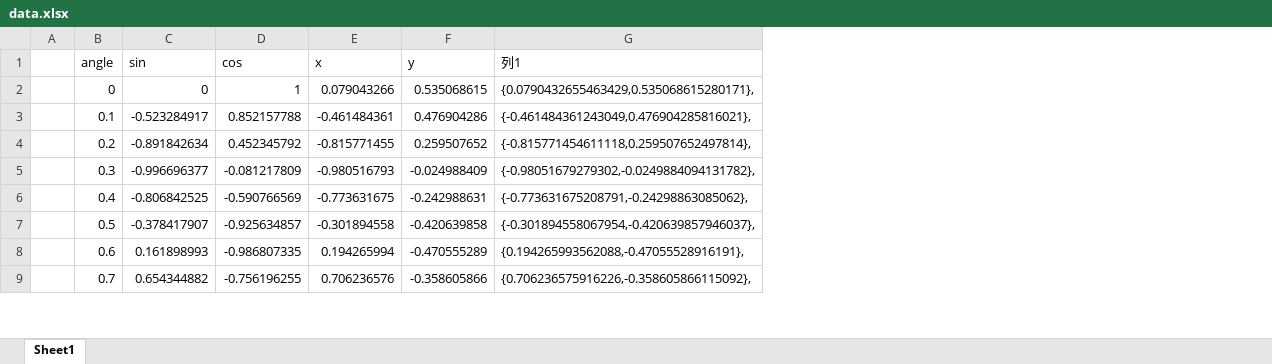
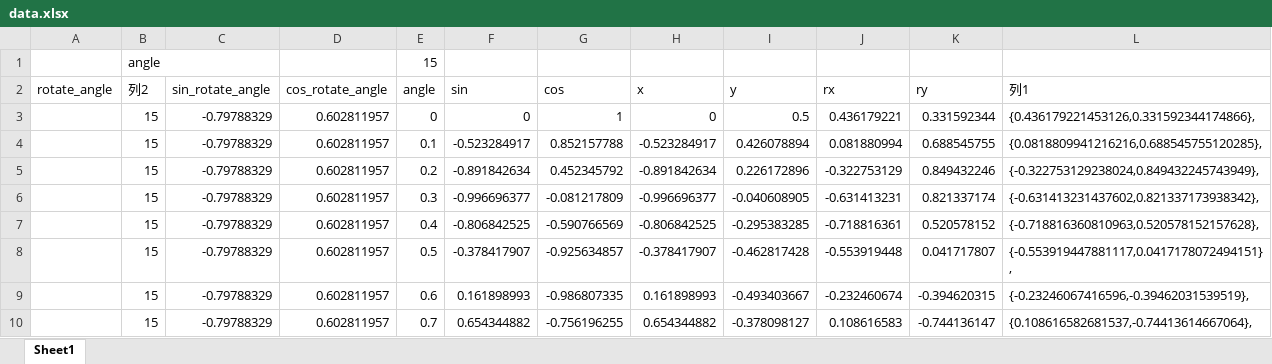
Before and after one commit to ngzHappy/oct2, an Excel workbook: opencv_point_algorithm/opencv_fitEllipse/private/data.xlsx, sheet Sheet1, drawn as a sheet; only a part is shown; values as stored, in another font and other column widths than the file's, no borders; charts and pictures and table styles not drawn; removed rows and columns are numbered as before the commit, all else as after; the diff covers the shown part only; the diff names each change by its address in the sheet, - before the commit and + after, or states it on an @@ line.

```diff
--- a/opencv_point_algorithm/opencv_fitEllipse/private/data.xlsx (sheet Sheet1)
+++ b/opencv_point_algorithm/opencv_fitEllipse/private/data.xlsx (sheet Sheet1)
-column A, empty
+column A (rotate_angle), empty
+column B (列2), rows 3-10: all 15
+column C (sin_rotate_angle), rows 3-10: all -0.79788329
+column D (cos_rotate_angle), rows 3-10: all 0.602811957
+column J (rx), rows 3-10: 0.436179221 | 0.081880994 | -0.322753129 | -0.631413231 | -0.718816361 | -0.553919448 | -0.232460674 | 0.108616583
+column K (ry), rows 3-10: 0.331592344 | 0.688545755 | 0.849432246 | 0.821337174 | 0.520578152 | 0.041717807 | -0.394620315 | -0.744136147
+row 1:  | angle |  |  | 15
-H3 (x): 0.079043266
+H3 (x): 0
-I3 (y): 0.535068615
+I3 (y): 0.5
-L3 (列1): {0.0790432655463429,0.535068615280171},
+L3 (列1): {0.436179221453126,0.331592344174866},
-H4 (x): -0.461484361
+H4 (x): -0.523284917
-I4 (y): 0.476904286
+I4 (y): 0.426078894
-L4 (列1): {-0.461484361243049,0.476904285816021},
+L4 (列1): {0.0818809941216216,0.688545755120285},
-H5 (x): -0.815771455
+H5 (x): -0.891842634
-I5 (y): 0.259507652
+I5 (y): 0.226172896
-L5 (列1): {-0.815771454611118,0.259507652497814},
+L5 (列1): {-0.322753129238024,0.849432245743949},
-H6 (x): -0.980516793
+H6 (x): -0.996696377
-I6 (y): -0.024988409
+I6 (y): -0.040608905
-L6 (列1): {-0.98051679279302,-0.0249884094131782},
+L6 (列1): {-0.631413231437602,0.821337173938342},
-H7 (x): -0.773631675
+H7 (x): -0.806842525
-I7 (y): -0.242988631
+I7 (y): -0.295383285
-L7 (列1): {-0.773631675208791,-0.24298863085062},
+L7 (列1): {-0.718816360810963,0.520578152157628},
-H8 (x): -0.301894558
+H8 (x): -0.378417907
-I8 (y): -0.420639858
+I8 (y): -0.462817428
-L8 (列1): {-0.301894558067954,-0.420639857946037},
+L8 (列1): {-0.553919447881117,0.0417178072494151},
-H9 (x): 0.194265994
+H9 (x): 0.161898993
-I9 (y): -0.470555289
+I9 (y): -0.493403667
-L9 (列1): {0.194265993562088,-0.47055528916191},
+L9 (列1): {-0.23246067416596,-0.39462031539519},
-H10 (x): 0.706236576
+H10 (x): 0.654344882
-I10 (y): -0.358605866
+I10 (y): -0.378098127
-L10 (列1): {0.706236575916226,-0.358605866115092},
+L10 (列1): {0.108616582681537,-0.74413614667064},
```
Also changed, not shown: 165 edited cells elsewhere in this sheet, formulas that keep their value, charts or pictures, 2 other files.
